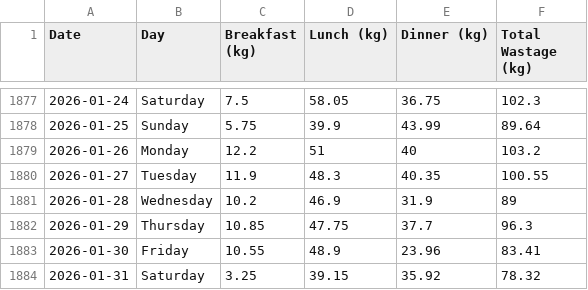
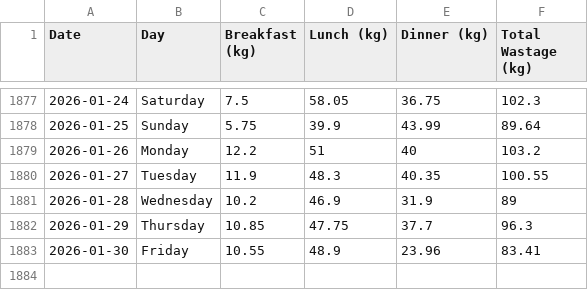
Before and after one commit to CITIES-Dashboard/datasets, a CSV file: food-waste/daily-food-waste-3-meals.csv, drawn as a sheet; only a part is shown, gaps mark what is left out; the diff names each change by its address in the sheet, - before the commit and + after, or states it on an @@ line.

```diff
--- a/food-waste/daily-food-waste-3-meals.csv
+++ b/food-waste/daily-food-waste-3-meals.csv
-row 1884: 2026-01-31 | Saturday | 3.25 | 39.15 | 35.92 | 78.32
```
